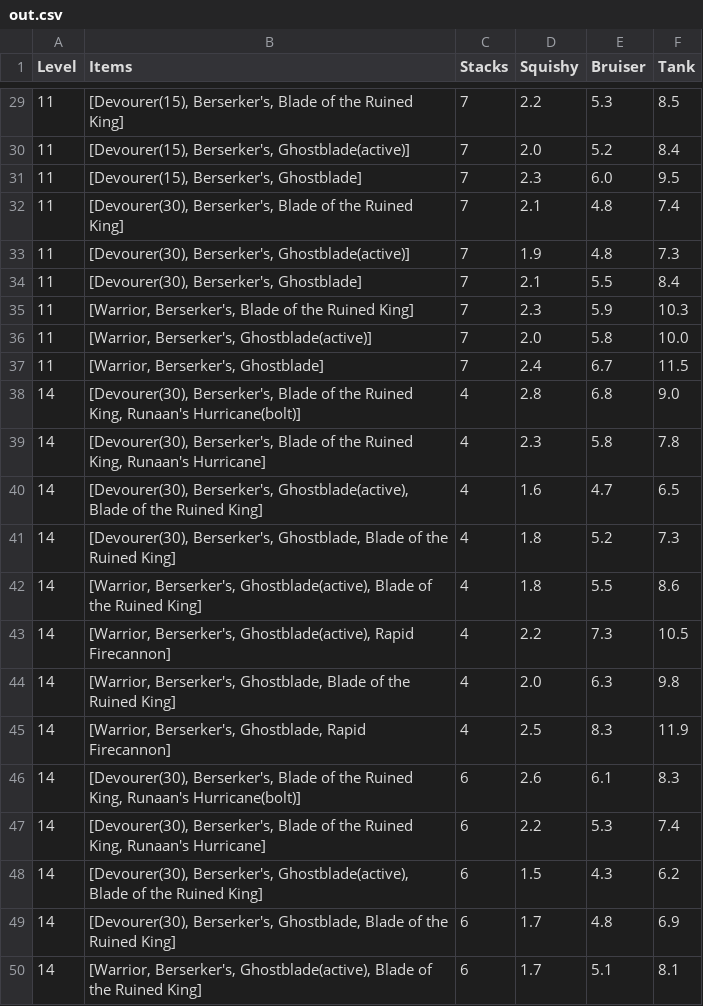
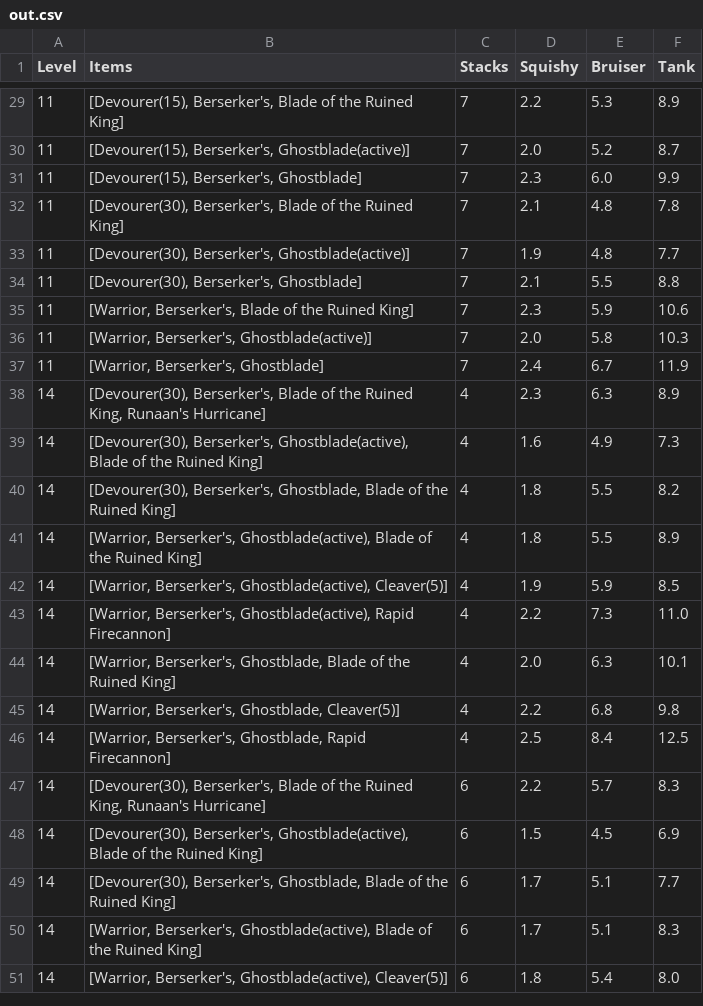
Before and after one commit to Cynthaer/lolmath, a CSV file: out.csv, drawn as a sheet; only a part is shown, gaps mark what is left out; the diff covers the shown part only.

Commit message:
fixed defenses
Added missing Tank runes
Made AP and MR from items get counted
fixed nat_AD bug

```diff
--- a/out.csv
+++ b/out.csv
@@ -29,22 +29,23 @@ Level,Items,Stacks,Squishy,Bruiser,Tank
-11,"[Devourer(15), Berserker's, Blade of the Ruined King]",7,2.2,5.3,8.5
-11,"[Devourer(15), Berserker's, Ghostblade(active)]",7,2.0,5.2,8.4
-11,"[Devourer(15), Berserker's, Ghostblade]",7,2.3,6.0,9.5
-11,"[Devourer(30), Berserker's, Blade of the Ruined King]",7,2.1,4.8,7.4
-11,"[Devourer(30), Berserker's, Ghostblade(active)]",7,1.9,4.8,7.3
-11,"[Devourer(30), Berserker's, Ghostblade]",7,2.1,5.5,8.4
-11,"[Warrior, Berserker's, Blade of the Ruined King]",7,2.3,5.9,10.3
-11,"[Warrior, Berserker's, Ghostblade(active)]",7,2.0,5.8,10.0
-11,"[Warrior, Berserker's, Ghostblade]",7,2.4,6.7,11.5
-14,"[Devourer(30), Berserker's, Blade of the Ruined King, Runaan's Hurricane(bolt)]",4,2.8,6.8,9.0
-14,"[Devourer(30), Berserker's, Blade of the Ruined King, Runaan's Hurricane]",4,2.3,5.8,7.8
-14,"[Devourer(30), Berserker's, Ghostblade(active), Blade of the Ruined King]",4,1.6,4.7,6.5
-14,"[Devourer(30), Berserker's, Ghostblade, Blade of the Ruined King]",4,1.8,5.2,7.3
-14,"[Warrior, Berserker's, Ghostblade(active), Blade of the Ruined King]",4,1.8,5.5,8.6
-14,"[Warrior, Berserker's, Ghostblade(active), Rapid Firecannon]",4,2.2,7.3,10.5
-14,"[Warrior, Berserker's, Ghostblade, Blade of the Ruined King]",4,2.0,6.3,9.8
-14,"[Warrior, Berserker's, Ghostblade, Rapid Firecannon]",4,2.5,8.3,11.9
-14,"[Devourer(30), Berserker's, Blade of the Ruined King, Runaan's Hurricane(bolt)]",6,2.6,6.1,8.3
-14,"[Devourer(30), Berserker's, Blade of the Ruined King, Runaan's Hurricane]",6,2.2,5.3,7.4
-14,"[Devourer(30), Berserker's, Ghostblade(active), Blade of the Ruined King]",6,1.5,4.3,6.2
-14,"[Devourer(30), Berserker's, Ghostblade, Blade of the Ruined King]",6,1.7,4.8,6.9
-14,"[Warrior, Berserker's, Ghostblade(active), Blade of the Ruined King]",6,1.7,5.1,8.1
+11,"[Devourer(15), Berserker's, Blade of the Ruined King]",7,2.2,5.3,8.9
+11,"[Devourer(15), Berserker's, Ghostblade(active)]",7,2.0,5.2,8.7
+11,"[Devourer(15), Berserker's, Ghostblade]",7,2.3,6.0,9.9
+11,"[Devourer(30), Berserker's, Blade of the Ruined King]",7,2.1,4.8,7.8
+11,"[Devourer(30), Berserker's, Ghostblade(active)]",7,1.9,4.8,7.7
+11,"[Devourer(30), Berserker's, Ghostblade]",7,2.1,5.5,8.8
+11,"[Warrior, Berserker's, Blade of the Ruined King]",7,2.3,5.9,10.6
+11,"[Warrior, Berserker's, Ghostblade(active)]",7,2.0,5.8,10.3
+11,"[Warrior, Berserker's, Ghostblade]",7,2.4,6.7,11.9
+14,"[Devourer(30), Berserker's, Blade of the Ruined King, Runaan's Hurricane]",4,2.3,6.3,8.9
+14,"[Devourer(30), Berserker's, Ghostblade(active), Blade of the Ruined King]",4,1.6,4.9,7.3
+14,"[Devourer(30), Berserker's, Ghostblade, Blade of the Ruined King]",4,1.8,5.5,8.2
+14,"[Warrior, Berserker's, Ghostblade(active), Blade of the Ruined King]",4,1.8,5.5,8.9
+14,"[Warrior, Berserker's, Ghostblade(active), Cleaver(5)]",4,1.9,5.9,8.5
+14,"[Warrior, Berserker's, Ghostblade(active), Rapid Firecannon]",4,2.2,7.3,11.0
+14,"[Warrior, Berserker's, Ghostblade, Blade of the Ruined King]",4,2.0,6.3,10.1
+14,"[Warrior, Berserker's, Ghostblade, Cleaver(5)]",4,2.2,6.8,9.8
+14,"[Warrior, Berserker's, Ghostblade, Rapid Firecannon]",4,2.5,8.4,12.5
+14,"[Devourer(30), Berserker's, Blade of the Ruined King, Runaan's Hurricane]",6,2.2,5.7,8.3
+14,"[Devourer(30), Berserker's, Ghostblade(active), Blade of the Ruined King]",6,1.5,4.5,6.9
+14,"[Devourer(30), Berserker's, Ghostblade, Blade of the Ruined King]",6,1.7,5.1,7.7
+14,"[Warrior, Berserker's, Ghostblade(active), Blade of the Ruined King]",6,1.7,5.1,8.3
+14,"[Warrior, Berserker's, Ghostblade(active), Cleaver(5)]",6,1.8,5.4,8.0
```
Also changed, not shown: 3 added rows, 1 removed row and 54 edited cells elsewhere in this file, 7 other files.
